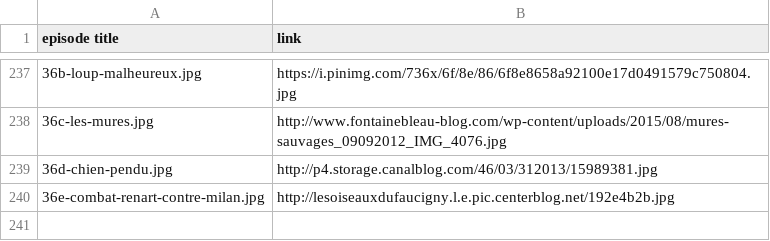
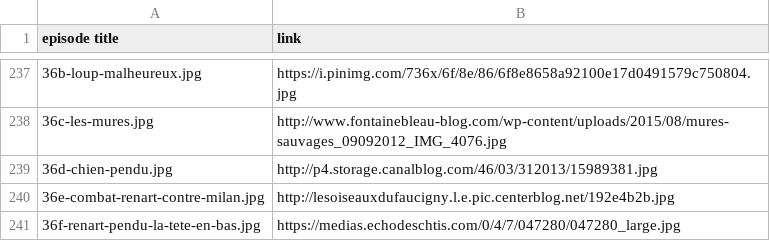
Before and after one commit to mcorne/roman-de-renart, a CSV file: documentation/image-sources.csv, drawn as a sheet; only a part is shown, gaps mark what is left out.

Commit message:
translating episode

```diff
--- a/documentation/image-sources.csv
+++ b/documentation/image-sources.csv
@@ -240 +240,2 @@ episode title	link
 36e-combat-renart-contre-milan.jpg	http://lesoiseauxdufaucigny.l.e.pic.centerblog.net/192e4b2b.jpg
+36f-renart-pendu-la-tete-en-bas.jpg	https://medias.echodeschtis.com/0/4/7/047280/047280_large.jpg
```
Also changed, not shown: 2 other files.
